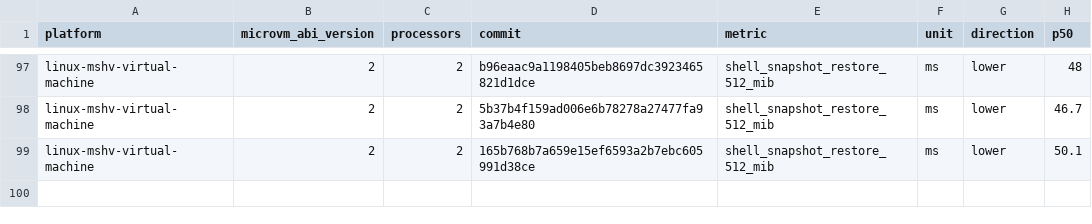
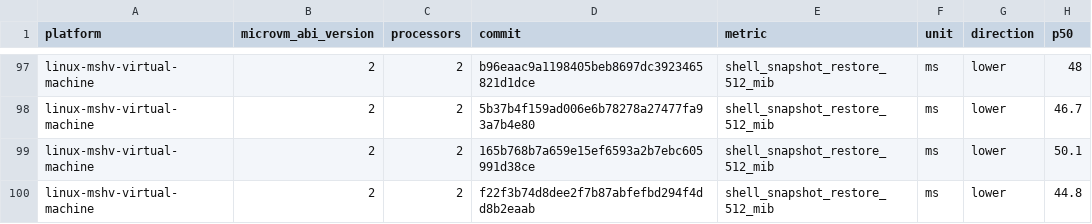
Before and after one commit to STUNSLAP/llllllllIl, a CSV file: data/linux-mshv-virtual-machine-microvm-v2-2vcpu.csv, drawn as a sheet; only a part is shown, gaps mark what is left out; the diff names each change by its address in the sheet, - before the commit and + after, or states it on an @@ line.

```diff
--- a/data/linux-mshv-virtual-machine-microvm-v2-2vcpu.csv
+++ b/data/linux-mshv-virtual-machine-microvm-v2-2vcpu.csv
+row 100: linux-mshv-virtual-machine | 2 | 2 | f22f3b74d8dee2f7b87abfefbd294f4dd8b2eaab | shell_snapshot_restore_512_mib | ms | lower | 44.8
```
Also changed, not shown: data/linux-kvm-virtual-machine-microvm-v2-1vcpu.csv, data/linux-mshv-virtual-machine-microvm-v2-1vcpu.csv, 9 other files.
